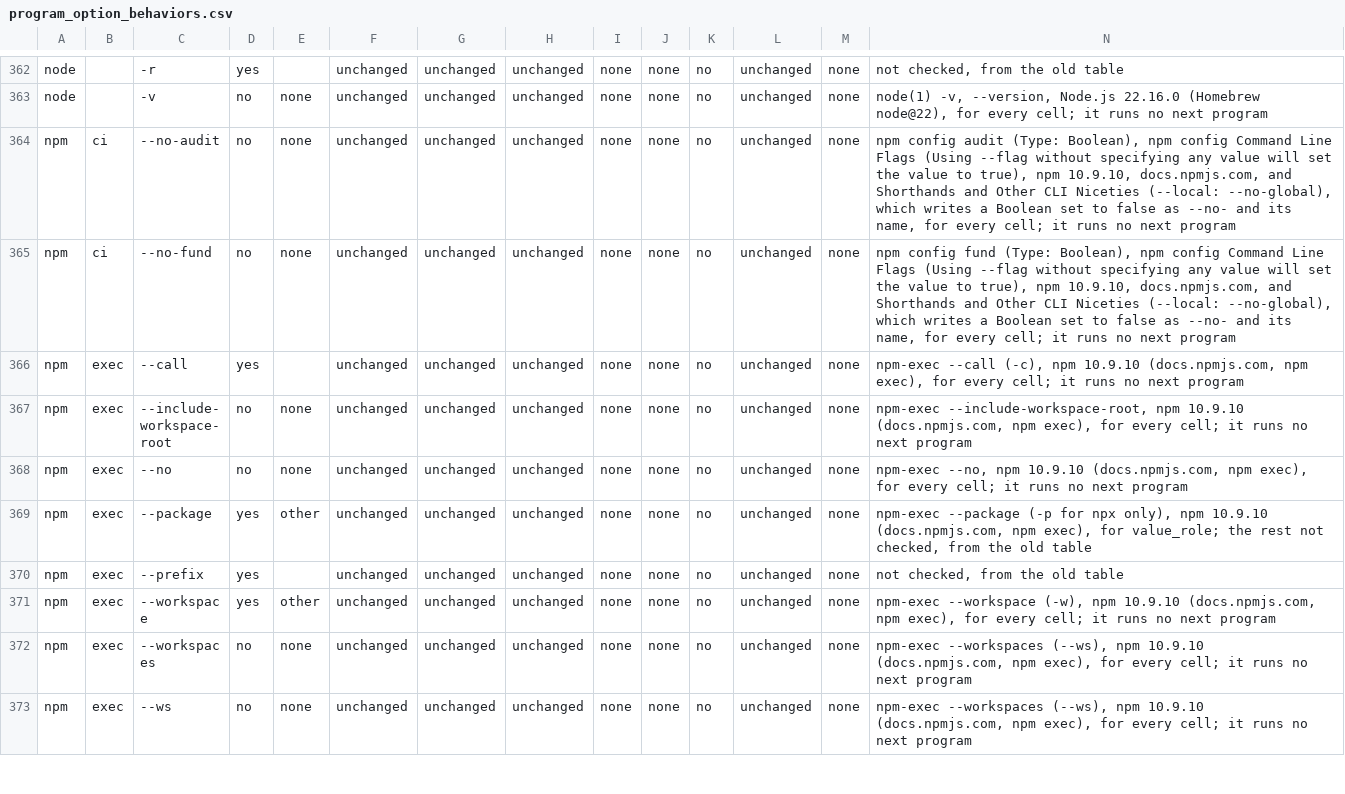
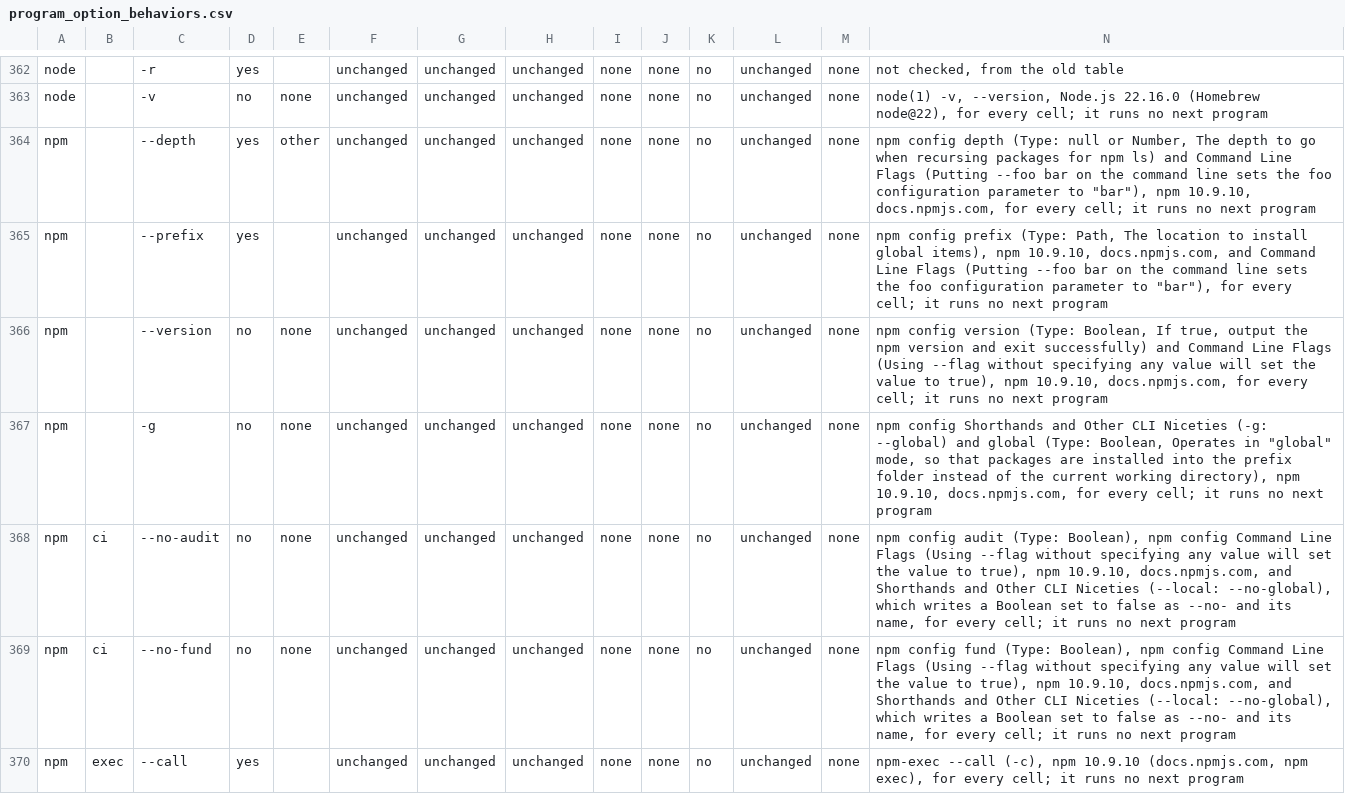
Before and after one commit to 0xjunha/tb-internet-use, a CSV file: src/tb_internet_use/knowledge/catalogs/expanded_tool_call/program_option_behaviors.csv, drawn as a sheet; only a part is shown, gaps mark what is left out; the shorter side is filled out with more unchanged rows; rows hold the shown columns only; the diff names each change by its address in the sheet, - before the commit and + after, or states it on an @@ line.

```diff
--- a/src/tb_internet_use/knowledge/catalogs/expanded_tool_call/program_option_behaviors.csv
+++ b/src/tb_internet_use/knowledge/catalogs/expanded_tool_call/program_option_behaviors.csv
+row 364: npm |  | --depth | yes | other | unchanged | unchanged | unchanged | none | none | no | unchanged | none | npm config depth (Type: null or Number, The depth to go when recursing packages for npm ls) and Command Line Flags (Putting --foo bar on the command line sets the foo configuration parameter to "bar"), npm 10.9.10, docs.npmjs.com, for every cell; it runs no next program
+row 365: npm |  | --prefix | yes |  | unchanged | unchanged | unchanged | none | none | no | unchanged | none | npm config prefix (Type: Path, The location to install global items), npm 10.9.10, docs.npmjs.com, and Command Line Flags (Putting --foo bar on the command line sets the foo configuration parameter to "bar"), for every cell; it runs no next program
+row 366: npm |  | --version | no | none | unchanged | unchanged | unchanged | none | none | no | unchanged | none | npm config version (Type: Boolean, If true, output the npm version and exit successfully) and Command Line Flags (Using --flag without specifying any value will set the value to true), npm 10.9.10, docs.npmjs.com, for every cell; it runs no next program
+row 367: npm |  | -g | no | none | unchanged | unchanged | unchanged | none | none | no | unchanged | none | npm config Shorthands and Other CLI Niceties (-g: --global) and global (Type: Boolean, Operates in "global" mode, so that packages are installed into the prefix folder instead of the current working directory), npm 10.9.10, docs.npmjs.com, for every cell; it runs no next program
```
Also changed, not shown: src/tb_internet_use/knowledge/catalogs/expanded_tool_call/program_behaviors.csv, src/tb_internet_use/knowledge/catalogs/network_request/program_network_requests.csv, 18 other files.
